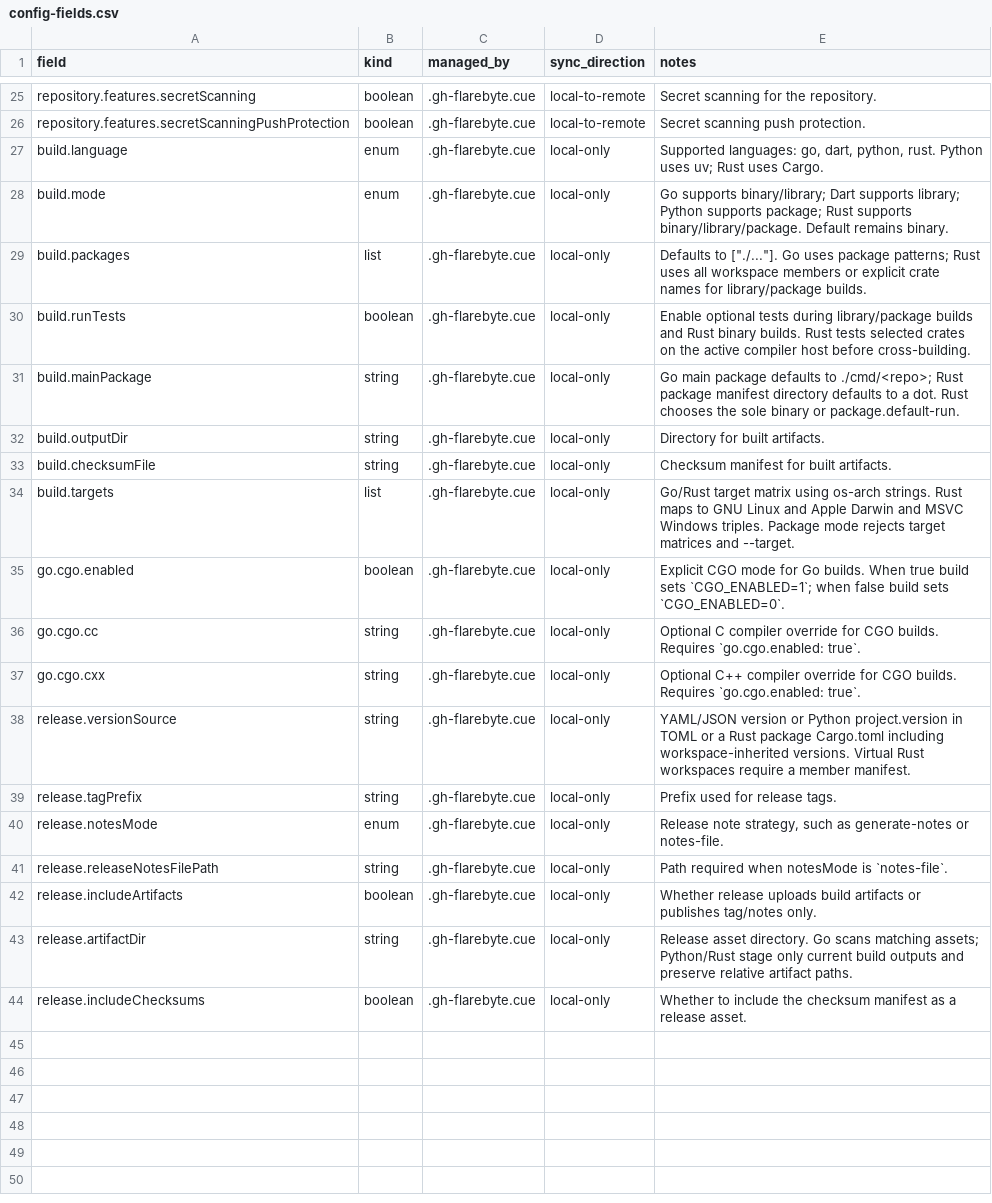
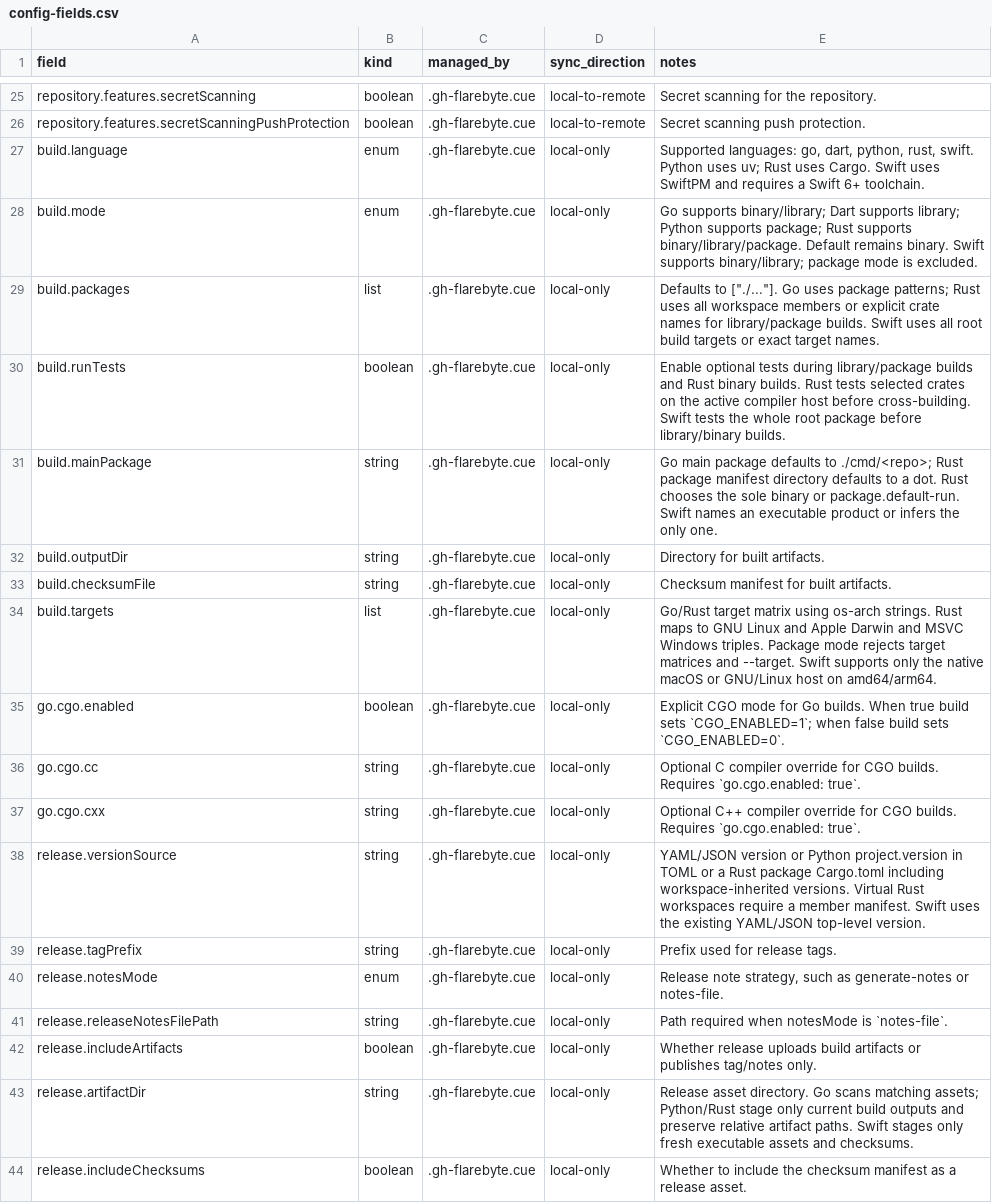
Before and after one commit to flarebyte/gh-flarebyte, a CSV file: doc/design-meta/examples/config-fields.csv, drawn as a sheet; only a part is shown, gaps mark what is left out.

Commit message:
Adds Swift support (#19)
* Adds swift as a target

* Update thoth meta files

* Adds swift support

* Adds thoth meta

* Adds swift support

* Update README

* Fix swift.yaml matrix tests

* Adds pipeline test for the other language

* Adds release workflow

* Uses latest biome and bun

```diff
--- a/doc/design-meta/examples/config-fields.csv
+++ b/doc/design-meta/examples/config-fields.csv
@@ -26,10 +26,10 @@ repository.features.secretScanning,boolean,.gh-flarebyte.cue,local-to-remote,Sec
 repository.features.secretScanningPushProtection,boolean,.gh-flarebyte.cue,local-to-remote,Secret scanning push protection.
-build.language,enum,.gh-flarebyte.cue,local-only,"Supported languages: go, dart, python, rust. Python uses uv; Rust uses Cargo."
-build.mode,enum,.gh-flarebyte.cue,local-only,"Go supports binary/library; Dart supports library; Python supports package; Rust supports binary/library/package. Default remains binary."
-build.packages,list,.gh-flarebyte.cue,local-only,"Defaults to [""./...""]. Go uses package patterns; Rust uses all workspace members or explicit crate names for library/package builds."
-build.runTests,boolean,.gh-flarebyte.cue,local-only,Enable optional tests during library/package builds and Rust binary builds. Rust tests selected crates on the active compiler host before cross-building.
-build.mainPackage,string,.gh-flarebyte.cue,local-only,Go main package defaults to ./cmd/<repo>; Rust package manifest directory defaults to a dot. Rust chooses the sole binary or package.default-run.
+build.language,enum,.gh-flarebyte.cue,local-only,"Supported languages: go, dart, python, rust, swift. Python uses uv; Rust uses Cargo. Swift uses SwiftPM and requires a Swift 6+ toolchain."
+build.mode,enum,.gh-flarebyte.cue,local-only,Go supports binary/library; Dart supports library; Python supports package; Rust supports binary/library/package. Default remains binary. Swift supports binary/library; package mode is excluded.
+build.packages,list,.gh-flarebyte.cue,local-only,"Defaults to [""./...""]. Go uses package patterns; Rust uses all workspace members or explicit crate names for library/package builds. Swift uses all root build targets or exact target names."
+build.runTests,boolean,.gh-flarebyte.cue,local-only,Enable optional tests during library/package builds and Rust binary builds. Rust tests selected crates on the active compiler host before cross-building. Swift tests the whole root package before library/binary builds.
+build.mainPackage,string,.gh-flarebyte.cue,local-only,Go main package defaults to ./cmd/<repo>; Rust package manifest directory defaults to a dot. Rust chooses the sole binary or package.default-run. Swift names an executable product or infers the only one.
 build.outputDir,string,.gh-flarebyte.cue,local-only,Directory for built artifacts.
 build.checksumFile,string,.gh-flarebyte.cue,local-only,Checksum manifest for built artifacts.
-build.targets,list,.gh-flarebyte.cue,local-only,Go/Rust target matrix using os-arch strings. Rust maps to GNU Linux and Apple Darwin and MSVC Windows triples. Package mode rejects target matrices and --target.
+build.targets,list,.gh-flarebyte.cue,local-only,Go/Rust target matrix using os-arch strings. Rust maps to GNU Linux and Apple Darwin and MSVC Windows triples. Package mode rejects target matrices and --target. Swift supports only the native macOS or GNU/Linux host on amd64/arm64.
 go.cgo.enabled,boolean,.gh-flarebyte.cue,local-only,Explicit CGO mode for Go builds. When true build sets `CGO_ENABLED=1`; when false build sets `CGO_ENABLED=0`.
@@ -37,3 +37,3 @@ go.cgo.cc,string,.gh-flarebyte.cue,local-only,Optional C compiler override for C
 go.cgo.cxx,string,.gh-flarebyte.cue,local-only,Optional C++ compiler override for CGO builds. Requires `go.cgo.enabled: true`.
-release.versionSource,string,.gh-flarebyte.cue,local-only,YAML/JSON version or Python project.version in TOML or a Rust package Cargo.toml including workspace-inherited versions. Virtual Rust workspaces require a member manifest.
+release.versionSource,string,.gh-flarebyte.cue,local-only,YAML/JSON version or Python project.version in TOML or a Rust package Cargo.toml including workspace-inherited versions. Virtual Rust workspaces require a member manifest. Swift uses the existing YAML/JSON top-level version.
 release.tagPrefix,string,.gh-flarebyte.cue,local-only,Prefix used for release tags.
@@ -42,3 +42,3 @@ release.releaseNotesFilePath,string,.gh-flarebyte.cue,local-only,Path required w
 release.includeArtifacts,boolean,.gh-flarebyte.cue,local-only,Whether release uploads build artifacts or publishes tag/notes only.
-release.artifactDir,string,.gh-flarebyte.cue,local-only,Release asset directory. Go scans matching assets; Python/Rust stage only current build outputs and preserve relative artifact paths.
+release.artifactDir,string,.gh-flarebyte.cue,local-only,Release asset directory. Go scans matching assets; Python/Rust stage only current build outputs and preserve relative artifact paths. Swift stages only fresh executable assets and checksums.
 release.includeChecksums,boolean,.gh-flarebyte.cue,local-only,Whether to include the checksum manifest as a release asset.
```
Also changed, not shown: doc/design-meta/examples/build-artifacts.csv, doc/design-meta/examples/command-matrix.csv, 49 other files.
